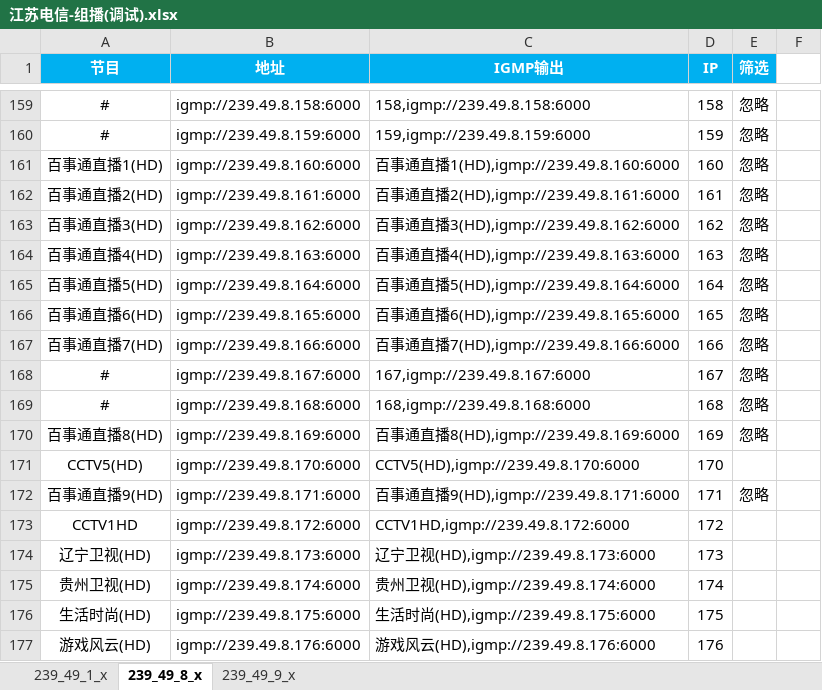
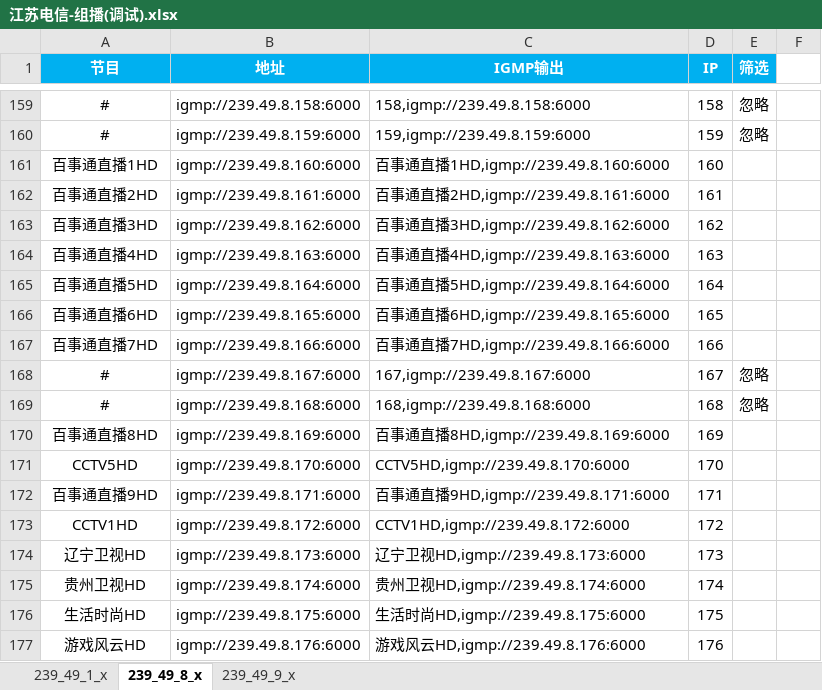
Before and after one commit to shawze/IPTV, an Excel workbook: 江苏电信-组播(调试).xlsx, sheet 239_49_8_x, drawn as a sheet; only a part is shown, gaps mark what is left out; values as stored, in another font and other column widths than the file's, no borders; the diff covers the shown part only; the diff names each change by its address in the sheet, - before the commit and + after, or states it on an @@ line.

```diff
--- a/江苏电信-组播(调试).xlsx (sheet 239_49_8_x)
+++ b/江苏电信-组播(调试).xlsx (sheet 239_49_8_x)
-A161 (节目): 百事通直播1(HD)
+A161 (节目): 百事通直播1HD
-C161 (IGMP输出): 百事通直播1(HD),igmp://239.49.8.160:6000
+C161 (IGMP输出): 百事通直播1HD,igmp://239.49.8.160:6000
-E161:E167 (筛选): 忽略
+E161:E167 (筛选): (empty)
-A162 (节目): 百事通直播2(HD)
+A162 (节目): 百事通直播2HD
-C162 (IGMP输出): 百事通直播2(HD),igmp://239.49.8.161:6000
+C162 (IGMP输出): 百事通直播2HD,igmp://239.49.8.161:6000
-A163 (节目): 百事通直播3(HD)
+A163 (节目): 百事通直播3HD
-C163 (IGMP输出): 百事通直播3(HD),igmp://239.49.8.162:6000
+C163 (IGMP输出): 百事通直播3HD,igmp://239.49.8.162:6000
-A164 (节目): 百事通直播4(HD)
+A164 (节目): 百事通直播4HD
-C164 (IGMP输出): 百事通直播4(HD),igmp://239.49.8.163:6000
+C164 (IGMP输出): 百事通直播4HD,igmp://239.49.8.163:6000
-A165 (节目): 百事通直播5(HD)
+A165 (节目): 百事通直播5HD
-C165 (IGMP输出): 百事通直播5(HD),igmp://239.49.8.164:6000
+C165 (IGMP输出): 百事通直播5HD,igmp://239.49.8.164:6000
-A166 (节目): 百事通直播6(HD)
+A166 (节目): 百事通直播6HD
-C166 (IGMP输出): 百事通直播6(HD),igmp://239.49.8.165:6000
+C166 (IGMP输出): 百事通直播6HD,igmp://239.49.8.165:6000
-A167 (节目): 百事通直播7(HD)
+A167 (节目): 百事通直播7HD
-C167 (IGMP输出): 百事通直播7(HD),igmp://239.49.8.166:6000
+C167 (IGMP输出): 百事通直播7HD,igmp://239.49.8.166:6000
-A170 (节目): 百事通直播8(HD)
+A170 (节目): 百事通直播8HD
-C170 (IGMP输出): 百事通直播8(HD),igmp://239.49.8.169:6000
+C170 (IGMP输出): 百事通直播8HD,igmp://239.49.8.169:6000
-E170 (筛选): 忽略
+E170 (筛选): (empty)
-A171 (节目): CCTV5(HD)
+A171 (节目): CCTV5HD
-C171 (IGMP输出): CCTV5(HD),igmp://239.49.8.170:6000
+C171 (IGMP输出): CCTV5HD,igmp://239.49.8.170:6000
-A172 (节目): 百事通直播9(HD)
+A172 (节目): 百事通直播9HD
-C172 (IGMP输出): 百事通直播9(HD),igmp://239.49.8.171:6000
+C172 (IGMP输出): 百事通直播9HD,igmp://239.49.8.171:6000
-E172 (筛选): 忽略
+E172 (筛选): (empty)
-A174 (节目): 辽宁卫视(HD)
+A174 (节目): 辽宁卫视HD
-C174 (IGMP输出): 辽宁卫视(HD),igmp://239.49.8.173:6000
+C174 (IGMP输出): 辽宁卫视HD,igmp://239.49.8.173:6000
-A175 (节目): 贵州卫视(HD)
+A175 (节目): 贵州卫视HD
-C175 (IGMP输出): 贵州卫视(HD),igmp://239.49.8.174:6000
+C175 (IGMP输出): 贵州卫视HD,igmp://239.49.8.174:6000
-A176 (节目): 生活时尚(HD)
+A176 (节目): 生活时尚HD
-C176 (IGMP输出): 生活时尚(HD),igmp://239.49.8.175:6000
+C176 (IGMP输出): 生活时尚HD,igmp://239.49.8.175:6000
-A177 (节目): 游戏风云(HD)
+A177 (节目): 游戏风云HD
-C177 (IGMP输出): 游戏风云(HD),igmp://239.49.8.176:6000
+C177 (IGMP输出): 游戏风云HD,igmp://239.49.8.176:6000
```
Also changed, not shown: 93 edited cells elsewhere in this sheet, sheet 239_49_1_x, sheet 239_49_9_x, 江苏电信-组播.xlsx, 6 other files.
